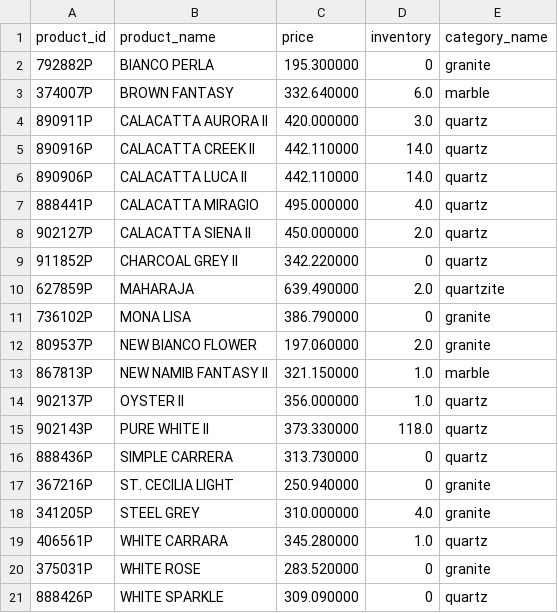
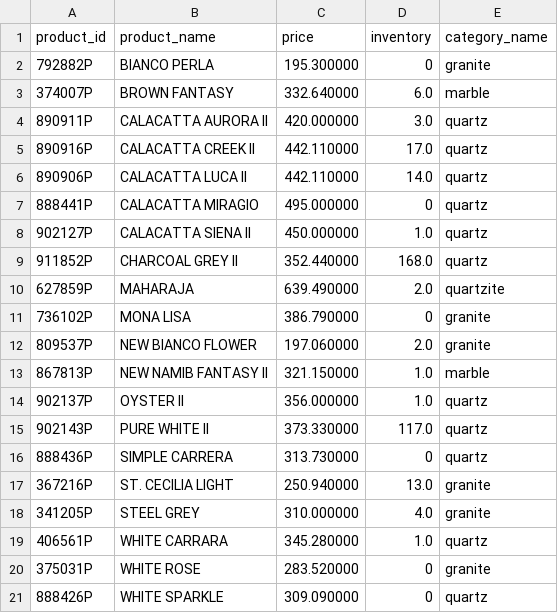
Before and after one commit to VedantAndhale/fl-scrapper, a CSV file: output/products.csv, drawn as a sheet.

```diff
--- a/output/products.csv
+++ b/output/products.csv
@@ -4,7 +4,7 @@ product_id,product_name,price,inventory,category_name
 890911P,CALACATTA AURORA II,420.000000,3.0,quartz
-890916P,CALACATTA CREEK II,442.110000,14.0,quartz
+890916P,CALACATTA CREEK II,442.110000,17.0,quartz
 890906P,CALACATTA LUCA II,442.110000,14.0,quartz
-888441P,CALACATTA MIRAGIO,495.000000,4.0,quartz
-902127P,CALACATTA SIENA II,450.000000,2.0,quartz
-911852P,CHARCOAL GREY II,342.220000,0,quartz
+888441P,CALACATTA MIRAGIO,495.000000,0,quartz
+902127P,CALACATTA SIENA II,450.000000,1.0,quartz
+911852P,CHARCOAL GREY II,352.440000,168.0,quartz
 627859P,MAHARAJA,639.490000,2.0,quartzite
@@ -14,5 +14,5 @@ product_id,product_name,price,inventory,category_name
 902137P,OYSTER II,356.000000,1.0,quartz
-902143P,PURE WHITE II,373.330000,118.0,quartz
+902143P,PURE WHITE II,373.330000,117.0,quartz
 888436P,SIMPLE CARRERA,313.730000,0,quartz
-367216P,ST. CECILIA LIGHT,250.940000,0,granite
+367216P,ST. CECILIA LIGHT,250.940000,13.0,granite
 341205P,STEEL GREY,310.000000,4.0,granite
```
Also changed, not shown: 1 other file.
